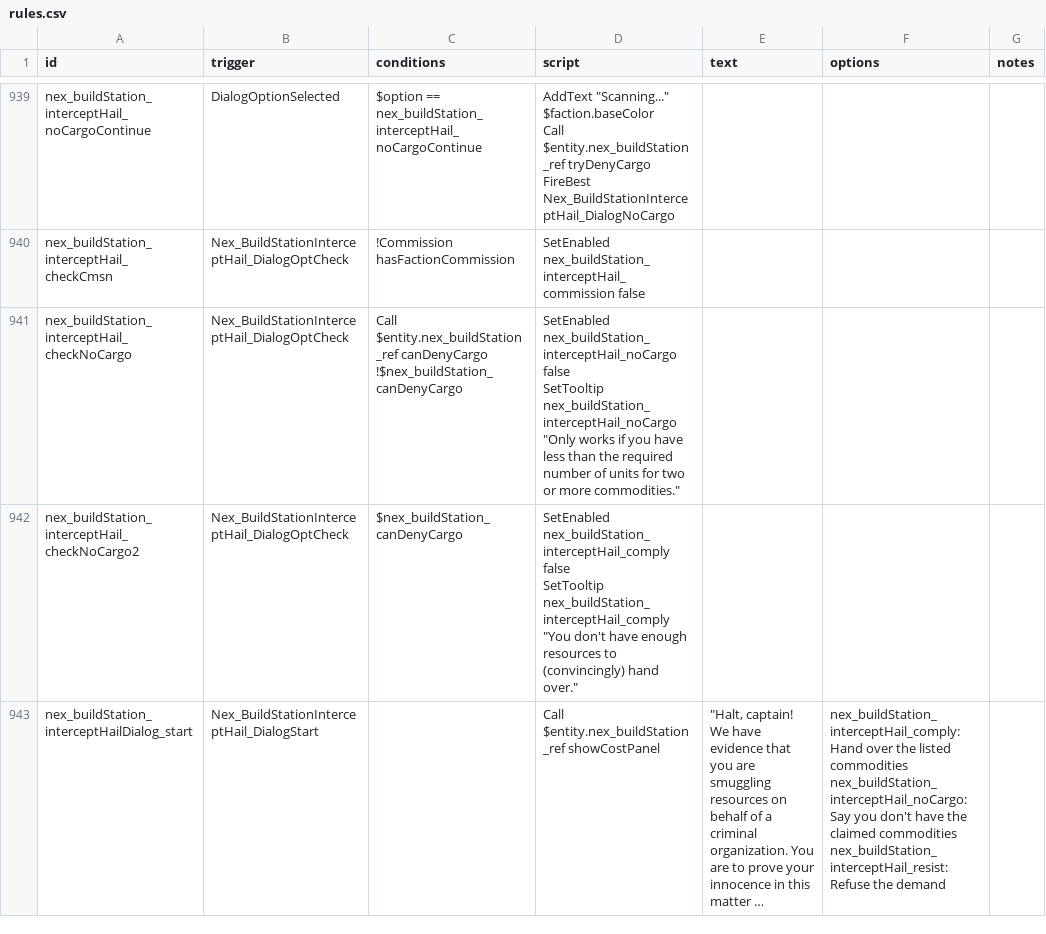
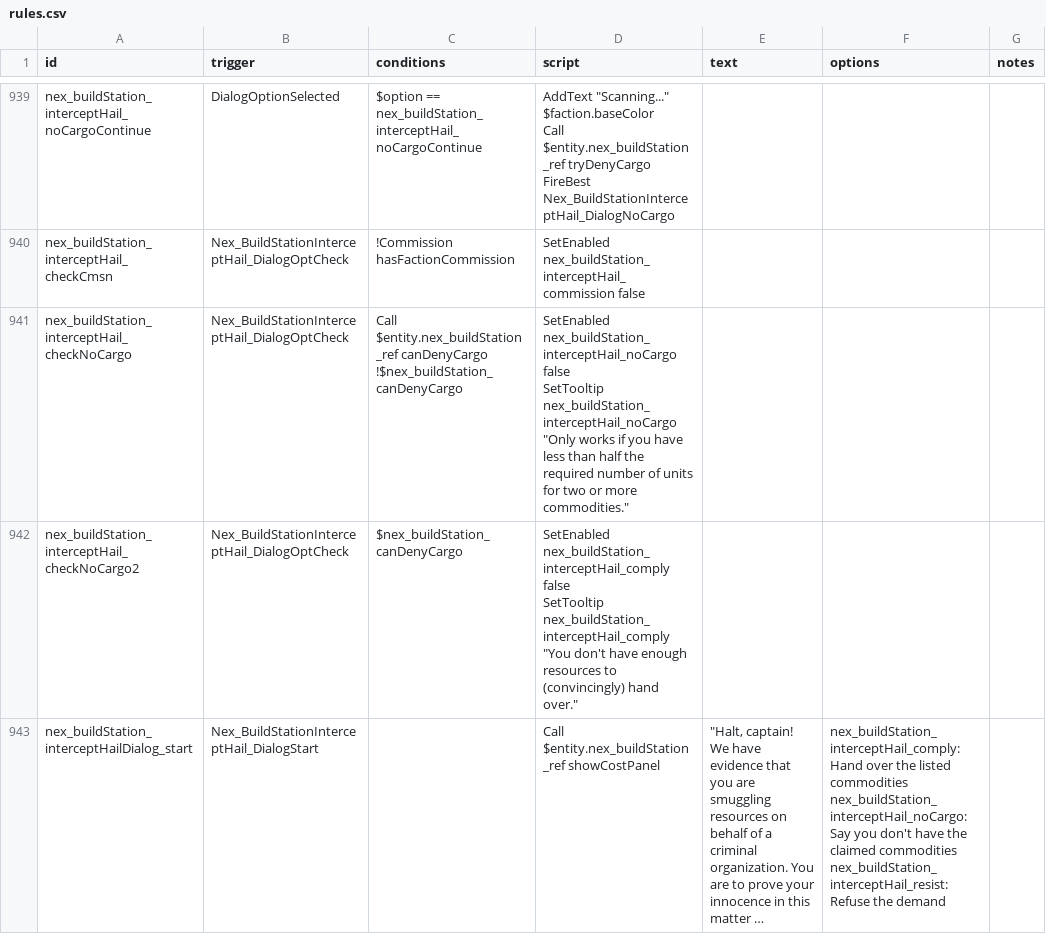
Before and after one commit to Histidine91/Nexerelin, a CSV file: data/campaign/rules.csv, drawn as a sheet; only a part is shown, gaps mark what is left out; long unchanged cells end in ….

Commit message:
Fix false information in bluff option tooltip during build station mission

```diff
--- a/data/campaign/rules.csv
+++ b/data/campaign/rules.csv
@@ -2811,5 +2811,5 @@ FireBest Nex_BuildStationInterceptHail_DialogNoCargo",,,
 nex_buildStation_interceptHail_checkCmsn,Nex_BuildStationInterceptHail_DialogOptCheck,!Commission hasFactionCommission,SetEnabled nex_buildStation_interceptHail_commission false,,,
-nex_buildStation_interceptHail_checkNoCargo,Nex_BuildStationInterceptHail_DialogOptCheck,"Call $entity.nex_buildStation_ref canDenyCargo
-!$nex_buildStation_canDenyCargo","SetEnabled nex_buildStation_interceptHail_noCargo false
-SetTooltip nex_buildStation_interceptHail_noCargo ""Only works if you have less than the required number of units for two or more commodities.""",,,
+nex_buildStation_interceptHail_checkNoCargo,Nex_BuildStationInterceptHail_DialogOptCheck,"Call $entity.nex_buildStation_ref canDenyCargo
+!$nex_buildStation_canDenyCargo","SetEnabled nex_buildStation_interceptHail_noCargo false
+SetTooltip nex_buildStation_interceptHail_noCargo ""Only works if you have less than half the required number of units for two or more commodities.""",,,
 nex_buildStation_interceptHail_checkNoCargo2,Nex_BuildStationInterceptHail_DialogOptCheck,$nex_buildStation_canDenyCargo,"SetEnabled nex_buildStation_interceptHail_comply false
```
